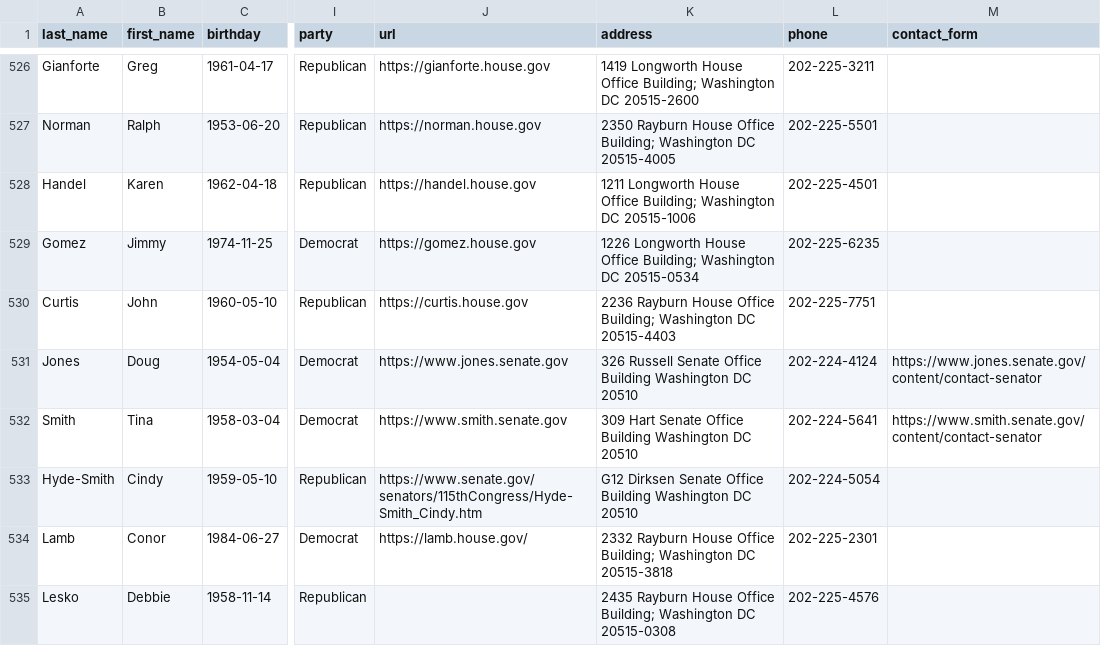
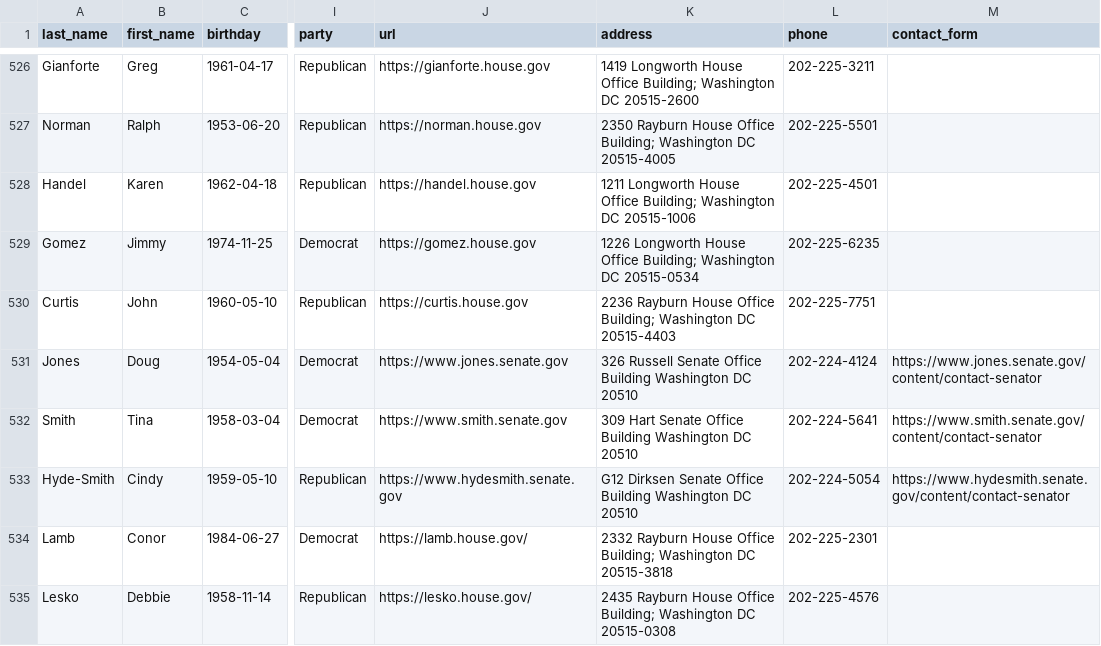
Before and after one commit to unitedstates/congress-legislators, a CSV file: legislators-current.csv, drawn as a sheet; only a part is shown, gaps mark what is left out; the diff names each change by its address in the sheet, - before the commit and + after, or states it on an @@ line.

```diff
--- a/legislators-current.csv
+++ b/legislators-current.csv
-J533 (url): https://www.senate.gov/senators/115thCongress/Hyde-Smith_Cindy.htm
+J533 (url): https://www.hydesmith.senate.gov
-M533 (contact_form): (empty)
+M533 (contact_form): https://www.hydesmith.senate.gov/content/contact-senator
-J535 (url): (empty)
+J535 (url): https://lesko.house.gov/
```
Also changed, not shown: legislators-district-offices.csv, 6 other files.
